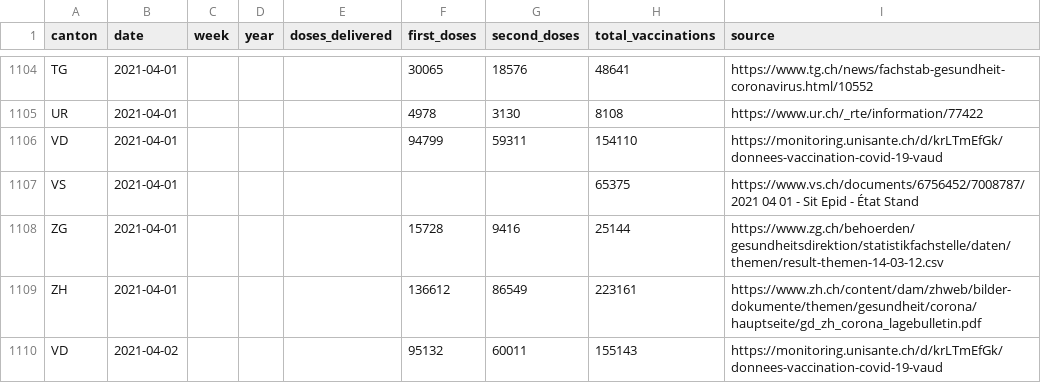
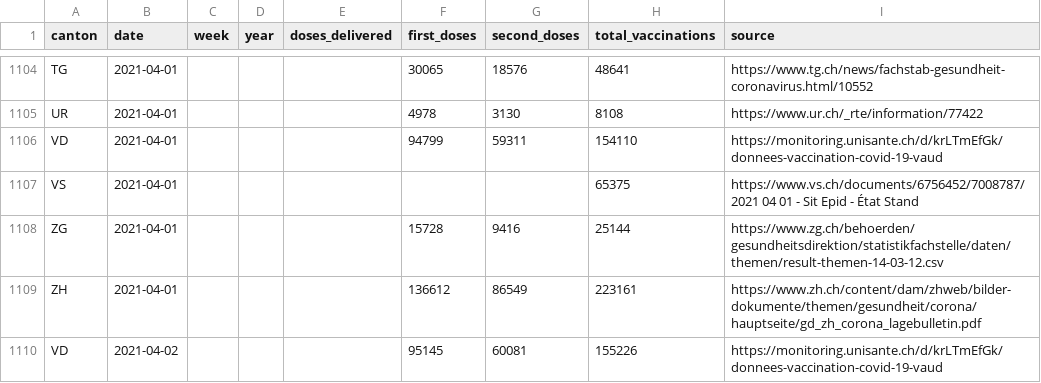
Before and after one commit to n0rdlicht/ch-vaccinations, a CSV file: data/vaccination_data_total.csv, drawn as a sheet; only a part is shown, gaps mark what is left out.

Commit message:
Automatic update of vaccination data

```diff
--- a/data/vaccination_data_total.csv
+++ b/data/vaccination_data_total.csv
@@ -1109,2 +1109,2 @@ ZG,2021-04-01,,,,15728,9416,25144,https://www.zg.ch/behoerden/gesundheitsdirekti
 ZH,2021-04-01,,,,136612,86549,223161,https://www.zh.ch/content/dam/zhweb/bilder-dokumente/themen/gesundheit/corona/hauptseite/gd_zh_corona_lagebulletin.pdf
-VD,2021-04-02,,,,95132,60011,155143,https://monitoring.unisante.ch/d/krLTmEfGk/donnees-vaccination-covid-19-vaud
+VD,2021-04-02,,,,95145,60081,155226,https://monitoring.unisante.ch/d/krLTmEfGk/donnees-vaccination-covid-19-vaud
```
Also changed, not shown: data/vaccinations_latest.csv, 1 other file.
